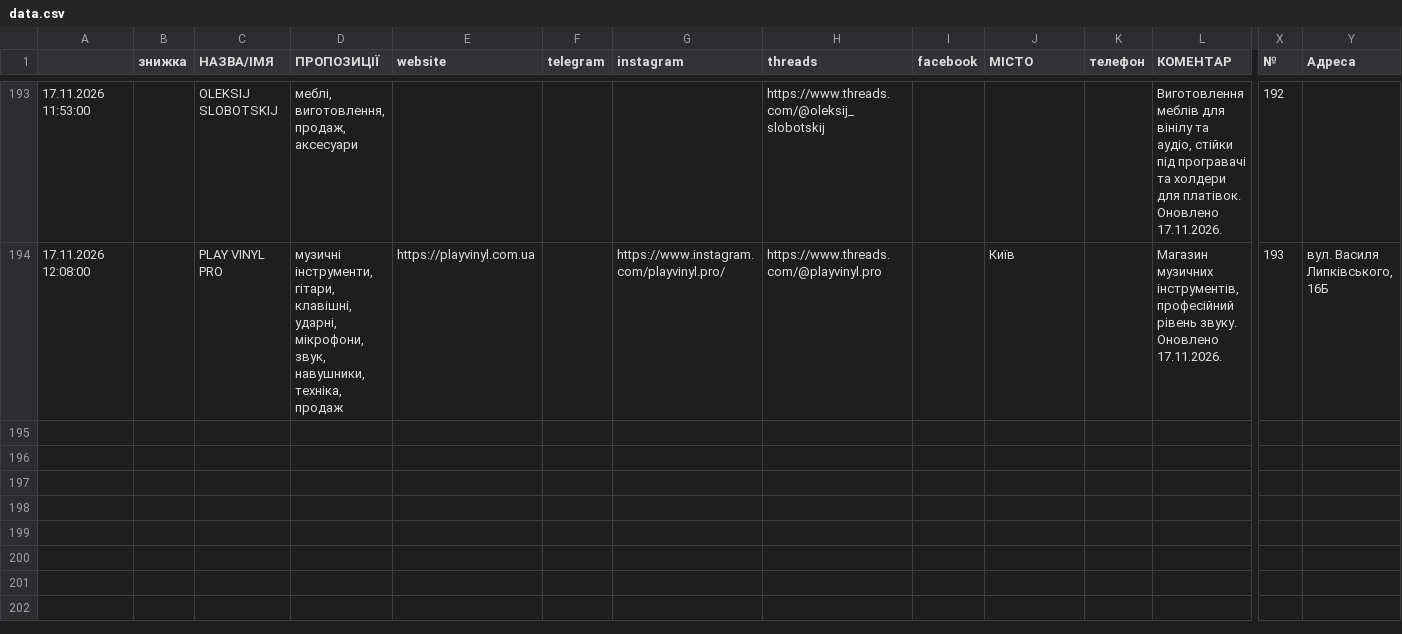
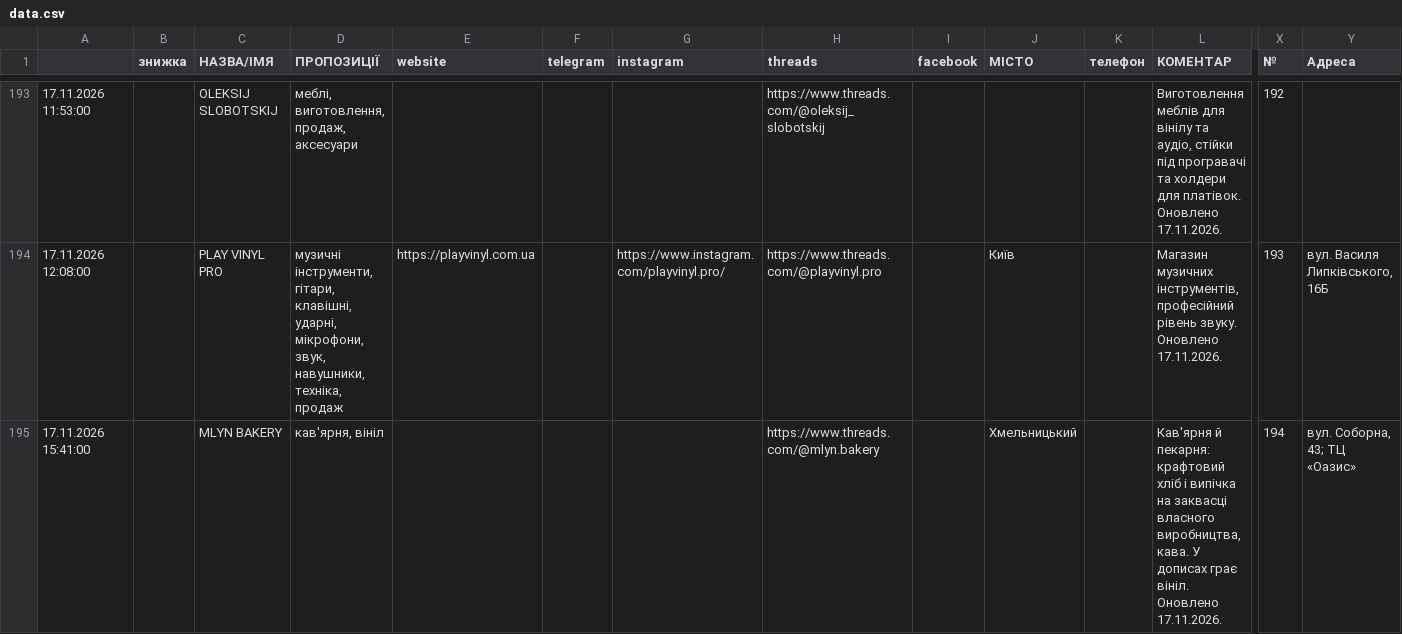
Before and after one commit to 2232344-ctrl/didvinil, a CSV file: vinyl-ukraine/data.csv, drawn as a sheet; only a part is shown, gaps mark what is left out; rows hold the shown columns only; the diff names each change by its address in the sheet, - before the commit and + after, or states it on an @@ line.

```diff
--- a/vinyl-ukraine/data.csv
+++ b/vinyl-ukraine/data.csv
+row 195: 17.11.2026 15:41:00 |  | MLYN BAKERY | кав'ярня, вініл |  |  |  | https://www.threads.com/@mlyn.bakery |  | Хмельницький |  | Кав'ярня й пекарня: крафтовий хліб і випічка на заквасці власного виробництва, кава. У дописах грає вініл. Оновлено 17.11.2026. | 194 | вул. Соборна, 43; ТЦ «Оазис»
```
Also changed, not shown: 1 other file.
